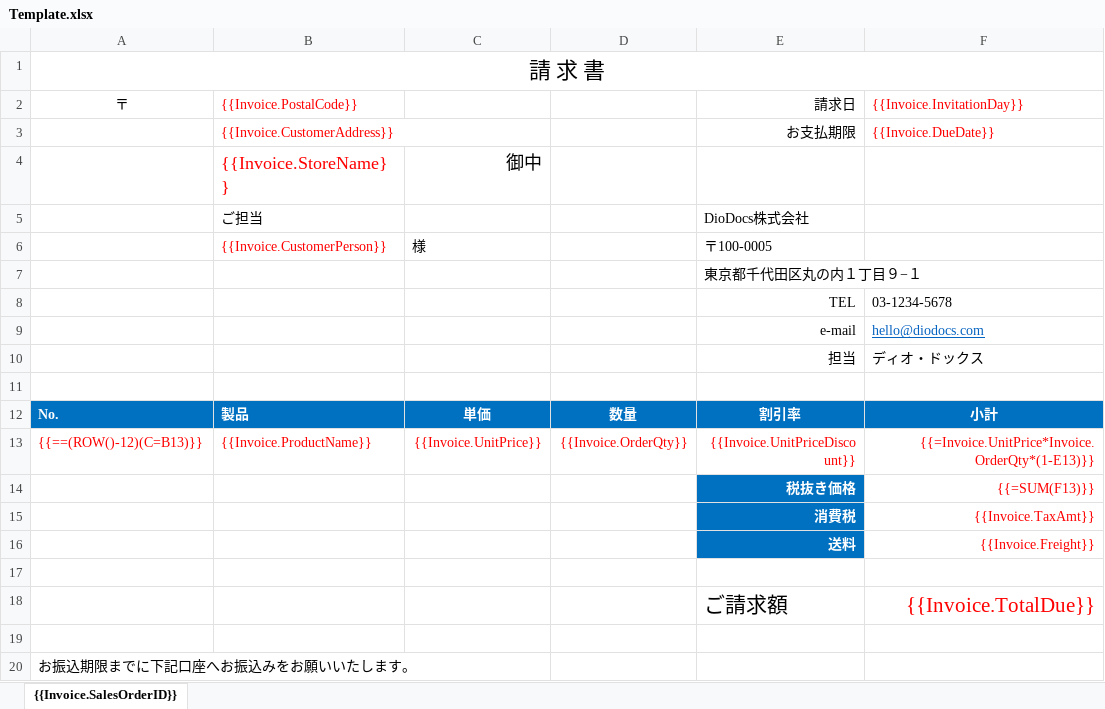
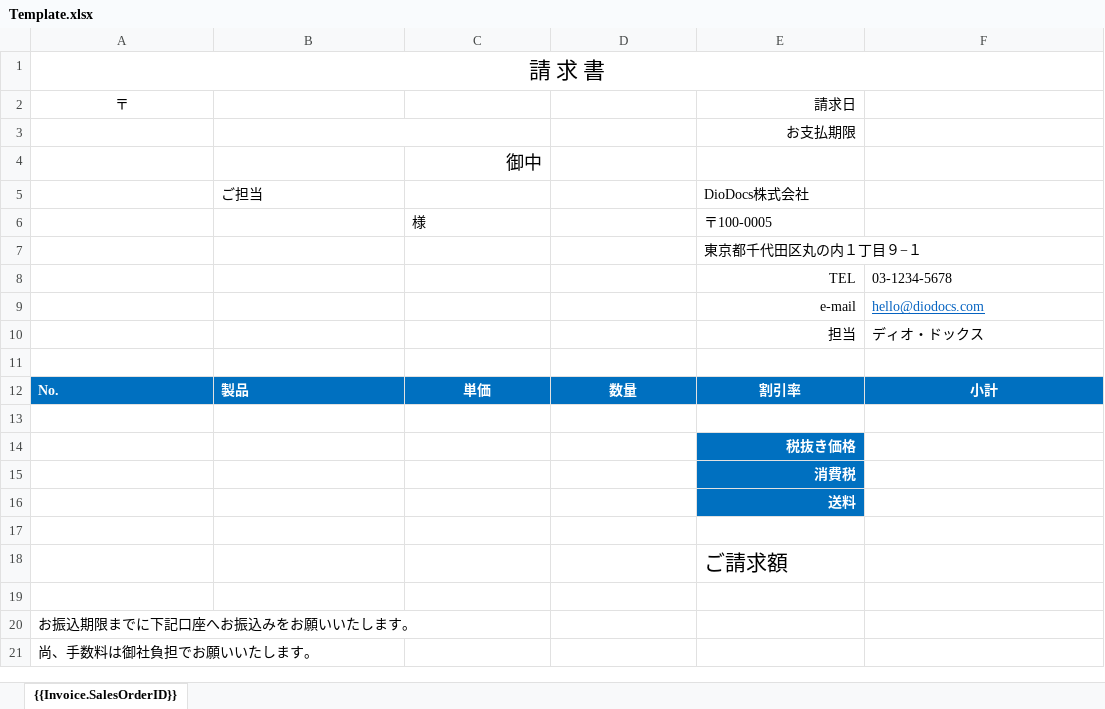
Before and after one commit to nuitsjp/DioDocs-Hands-on, an Excel workbook: Materials/Template.xlsx, sheet {{Invoice.SalesOrderID}}, drawn as a sheet; only a part is shown; the shorter side is filled out with more unchanged rows; values as stored, in another font and other column widths than the file's, no borders; conditional formats not drawn; removed rows and columns are numbered as before the commit, all else as after; the diff names each change by its address in the sheet, - before the commit and + after, or states it on an @@ line.

Commit message:
ベーステンプレートの更新

```diff
--- a/Materials/Template.xlsx (sheet {{Invoice.SalesOrderID}})
+++ b/Materials/Template.xlsx (sheet {{Invoice.SalesOrderID}})
-B2: {{Invoice.PostalCode}}
+B2: (empty)
-F2: {{Invoice.InvitationDay}}
+F2: (empty)
-row 3:  | {{Invoice.CustomerAddress}} |  |  | お支払期限 | {{Invoice.DueDate}}
-row 4:  | {{Invoice.StoreName}} | 御中
+row 3:  |  |  |  | お支払期限
+row 4:  |  | 御中
-B6: {{Invoice.CustomerPerson}}
+B6: (empty)
-row 13: {{==(ROW()-12)(C=B13)}} | {{Invoice.ProductName}} | {{Invoice.UnitPrice}} | {{Invoice.OrderQty}} | {{Invoice.UnitPriceDiscount}} | {{=Invoice.UnitPrice*Invoice.OrderQty*(1-E13)}}
-row 14:  |  |  |  | 税抜き価格 | {{=SUM(F13)}}
-row 15:  |  |  |  | 消費税 | {{Invoice.TaxAmt}}
-row 16:  |  |  |  | 送料 | {{Invoice.Freight}}
+row 14:  |  |  |  | 税抜き価格
+row 15:  |  |  |  | 消費税
+row 16:  |  |  |  | 送料
-row 17:  |  |  |  | ご請求額 | {{Invoice.TotalDue}}
+row 17: (empty)
+row 18:  |  |  |  | ご請求額
```
